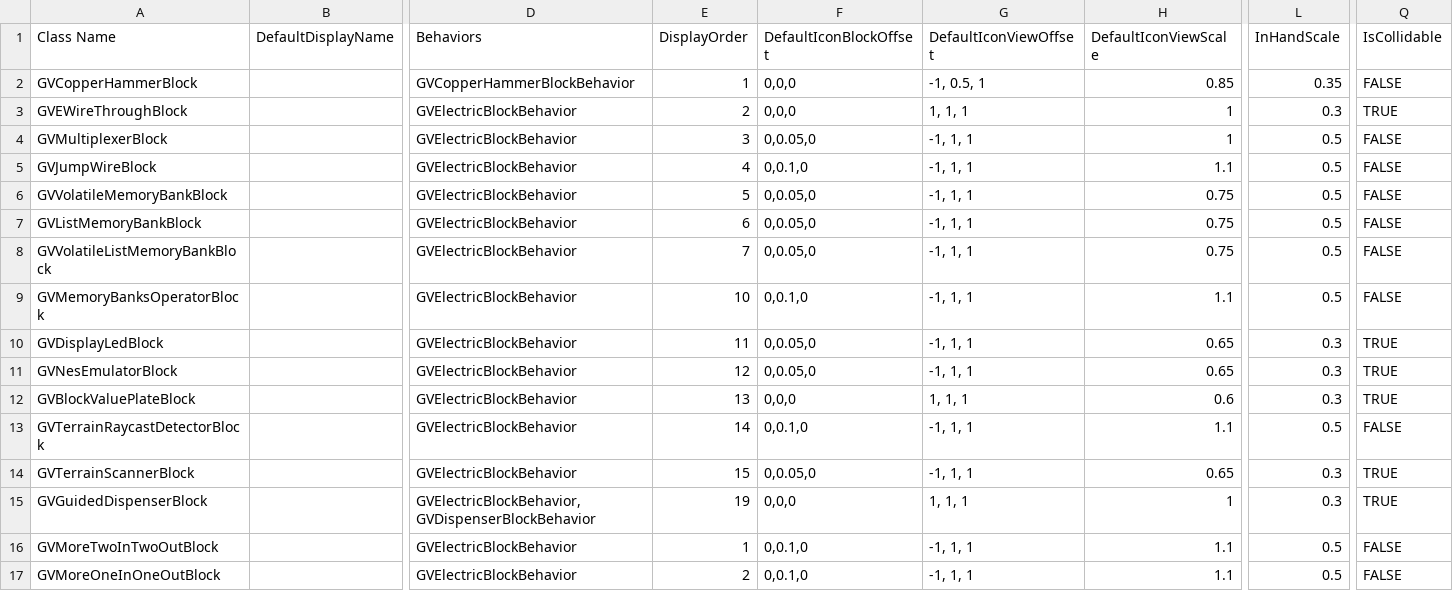
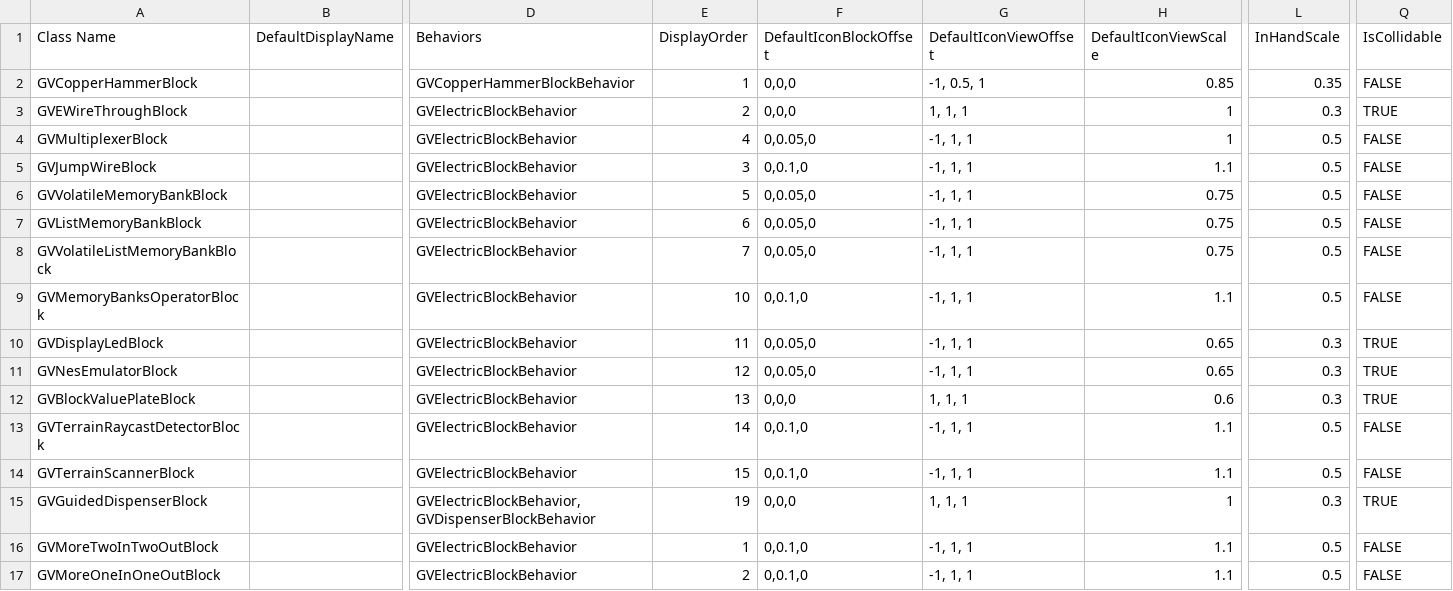
Before and after one commit to XiaofengdiZhu/Gigavolt, a CSV file: Gigavolt.Expand/Assets/Gigavolt.Expand.csv, drawn as a sheet; only a part is shown, gaps mark what is left out; the diff names each change by its address in the sheet, - before the commit and + after, or states it on an @@ line.

```diff
--- a/Gigavolt.Expand/Assets/Gigavolt.Expand.csv
+++ b/Gigavolt.Expand/Assets/Gigavolt.Expand.csv
-E4 (DisplayOrder): 3
+E4 (DisplayOrder): 4
-E5 (DisplayOrder): 4
+E5 (DisplayOrder): 3
-F14 (DefaultIconBlockOffset): 0,0.05,0
+F14 (DefaultIconBlockOffset): 0,0.1,0
-H14 (DefaultIconViewScale): 0.65
+H14 (DefaultIconViewScale): 1.1
-L14 (InHandScale): 0.3
+L14 (InHandScale): 0.5
-Q14 (IsCollidable): TRUE
+Q14 (IsCollidable): FALSE
```
Also changed, not shown: 6 other files.
